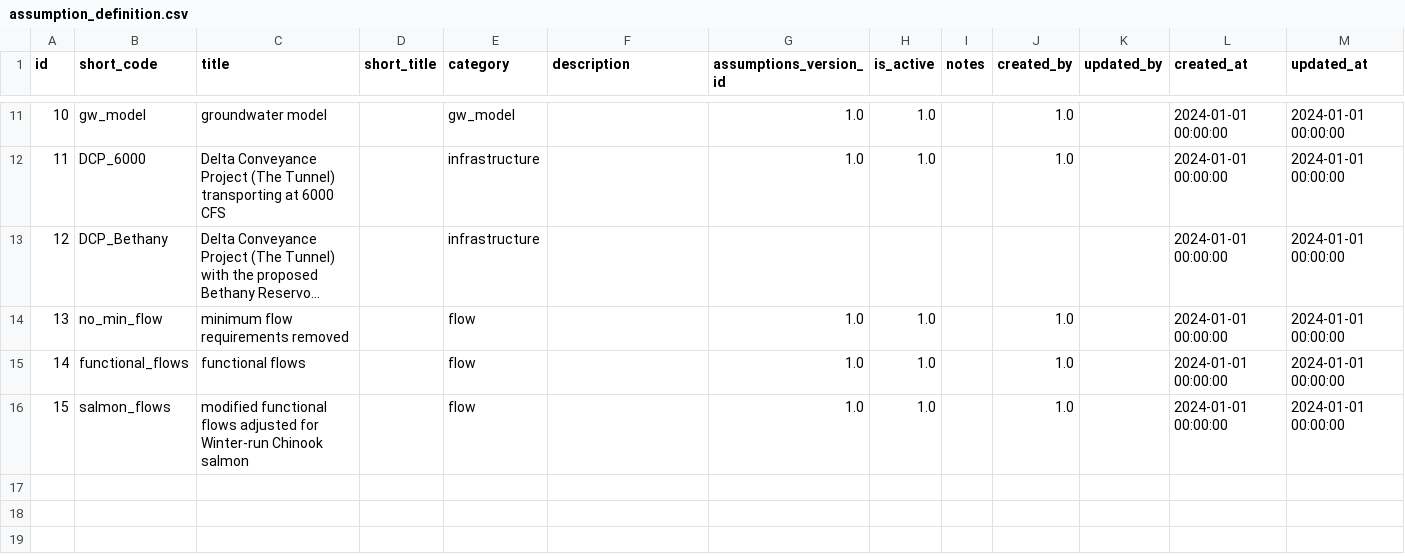
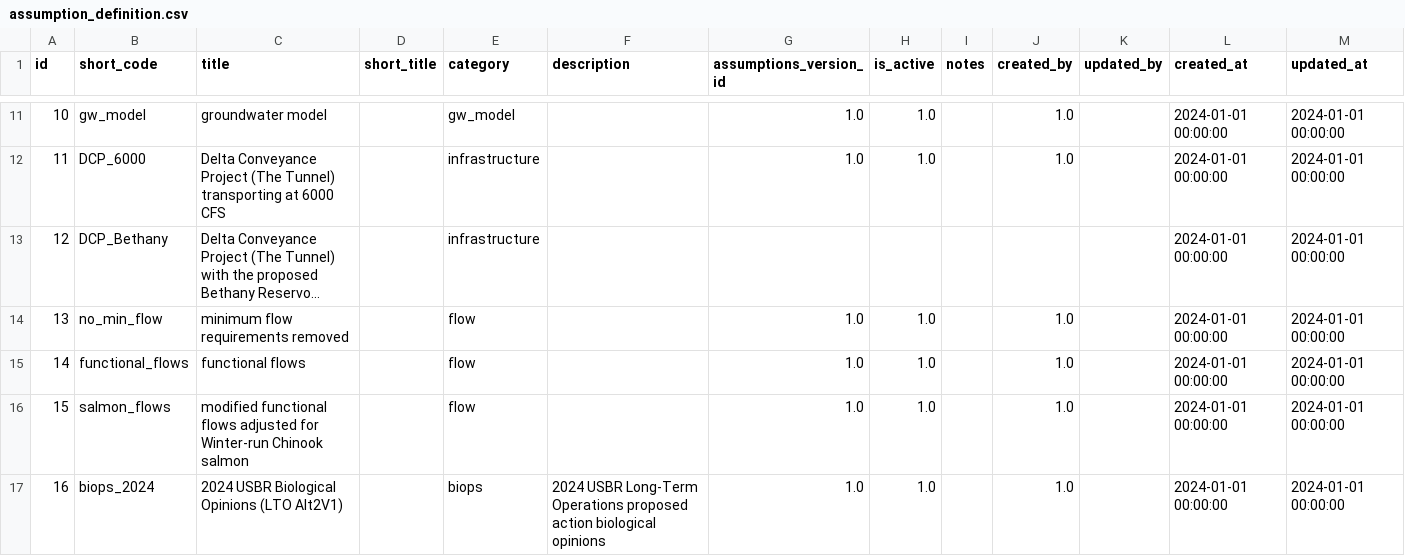
Before and after one commit to berkeley-gif/coeqwal-data-platform, a CSV file: database/seed_tables/06_assumptions_operations/assumption_definition.csv, drawn as a sheet; only a part is shown, gaps mark what is left out; long unchanged cells end in …; the diff names each change by its address in the sheet, - before the commit and + after, or states it on an @@ line.

```diff
--- a/database/seed_tables/06_assumptions_operations/assumption_definition.csv
+++ b/database/seed_tables/06_assumptions_operations/assumption_definition.csv
+row 17: 16 | biops_2024 | 2024 USBR Biological Opinions (LTO Alt2V1) |  | biops | 2024 USBR Long-Term Operations proposed action biological opinions | 1.0 | 1.0 |  | 1.0 |  | 2024-01-01 00:00:00 | 2024-01-01 00:00:00
```
Also changed, not shown: database/seed_tables/05_themes_scenarios/scenario.csv, database/seed_tables/10_tier/tier_result.csv, 4 other files.
